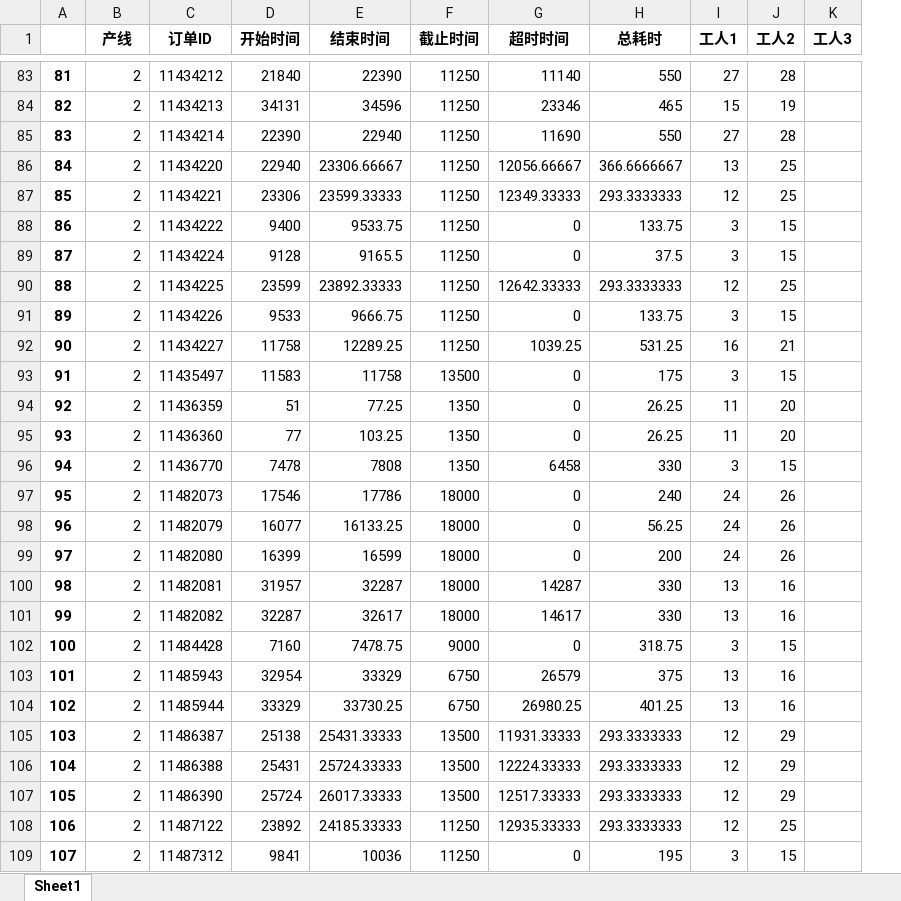
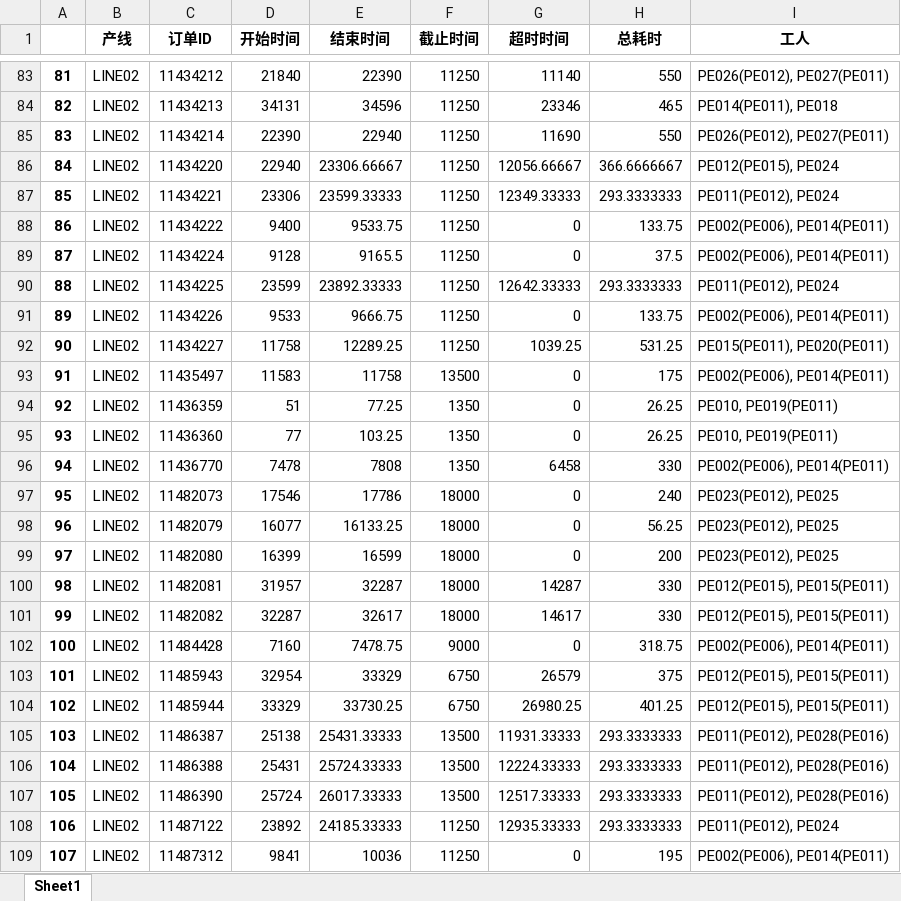
Before and after one commit to heatingma/MathorCup-2023C, an Excel workbook: result/problem_4/results_orders.xlsx, sheet Sheet1, drawn as a sheet; only a part is shown, gaps mark what is left out; values as stored, in another font and other column widths than the file's, no borders; removed rows and columns are numbered as before the commit, all else as after; the diff covers the shown part only; the diff names each change by its address in the sheet, - before the commit and + after, or states it on an @@ line.

```diff
--- a/result/problem_4/results_orders.xlsx (sheet Sheet1)
+++ b/result/problem_4/results_orders.xlsx (sheet Sheet1)
-column I (工人1), rows 83-109: 27 | 15 | 27 | 13 | 12 | 3 | 3 | 12 | 3 | 16 | 3 | 11 | 11 | 3 | 24 | 24 | 24 | 13 | 13 | 3 | 13 | 13 | 12 | 12 | 12 | 12 | 3
-column J (工人2), rows 83-109: 28 | 19 | 28 | 25 | 25 | 15 | 15 | 25 | 15 | 21 | 15 | 20 | 20 | 15 | 26 | 26 | 26 | 16 | 16 | 15 | 16 | 16 | 29 | 29 | 29 | 25 | 15
-column K (工人3), empty
+column I (工人), rows 83-109: PE026(PE012), PE027(PE011) | PE014(PE011), PE018 | PE026(PE012), PE027(PE011) | PE012(PE015), PE024 | PE011(PE012), PE024 | PE002(PE006), PE014(PE011) | PE002(PE006), PE014(PE011) | PE011(PE012), PE024 | PE002(PE006), PE014(PE011) | PE015(PE011), PE020(PE011) | PE002(PE006), PE014(PE011) | PE010, PE019(PE011) | PE010, PE019(PE011) | PE002(PE006), PE014(PE011) | PE023(PE012), PE025 | PE023(PE012), PE025 | PE023(PE012), PE025 | PE012(PE015), PE015(PE011) | PE012(PE015), PE015(PE011) | PE002(PE006), PE014(PE011) | PE012(PE015), PE015(PE011) | PE012(PE015), PE015(PE011) | PE011(PE012), PE028(PE016) | PE011(PE012), PE028(PE016) | PE011(PE012), PE028(PE016) | PE011(PE012), PE024 | PE002(PE006), PE014(PE011)
-B83:B109 (产线): 2
+B83:B109 (产线): LINE02
```
Also changed, not shown: 760 edited cells elsewhere in this sheet, result/problem_3/results_orders.xlsx, 14 other files.
